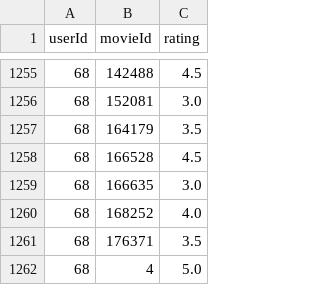
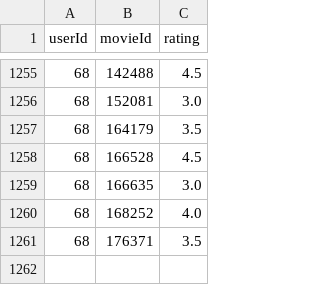
Before and after one commit to pawelzeja098/distributed-sys-movielens, a CSV file: data/user_ratings/user_68.csv, drawn as a sheet; only a part is shown, gaps mark what is left out.

```diff
--- a/data/user_ratings/user_68.csv
+++ b/data/user_ratings/user_68.csv
@@ -1261,2 +1261 @@ userId,movieId,rating
 68,176371,3.5
-68,4,5.0
```
Also changed, not shown: data/user_ratings/user_274.csv, 19 other files.
